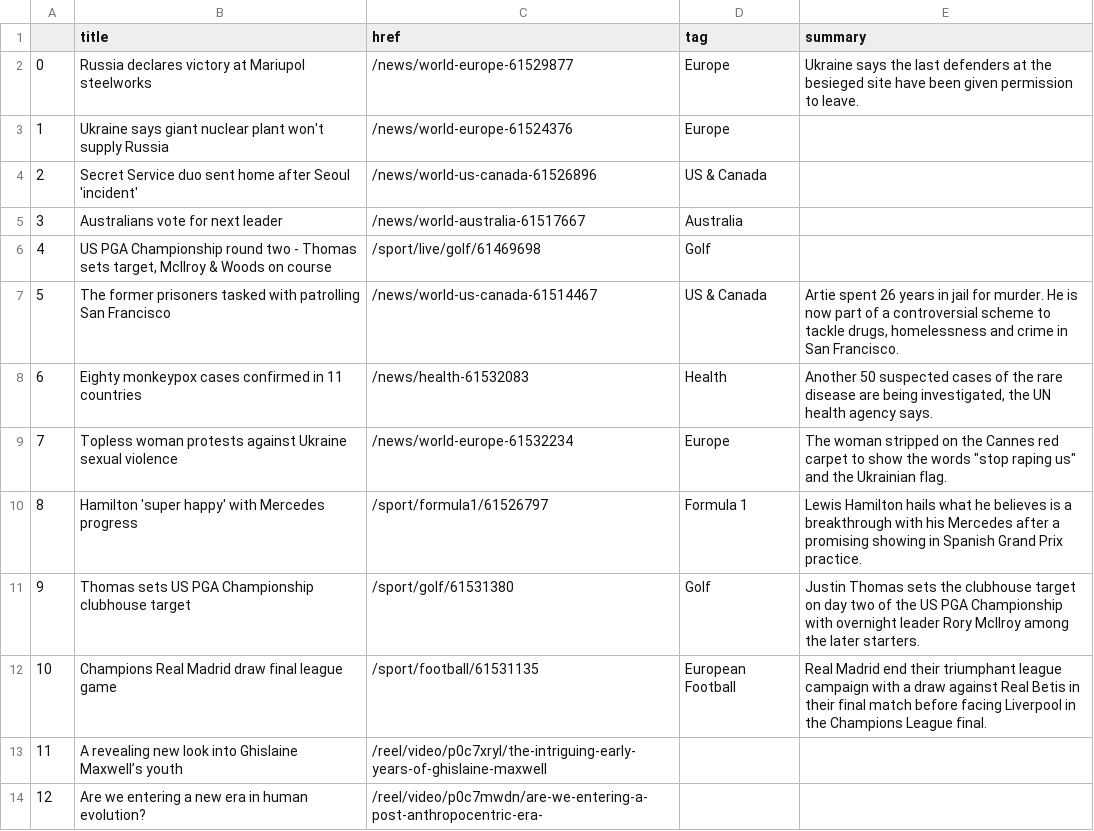
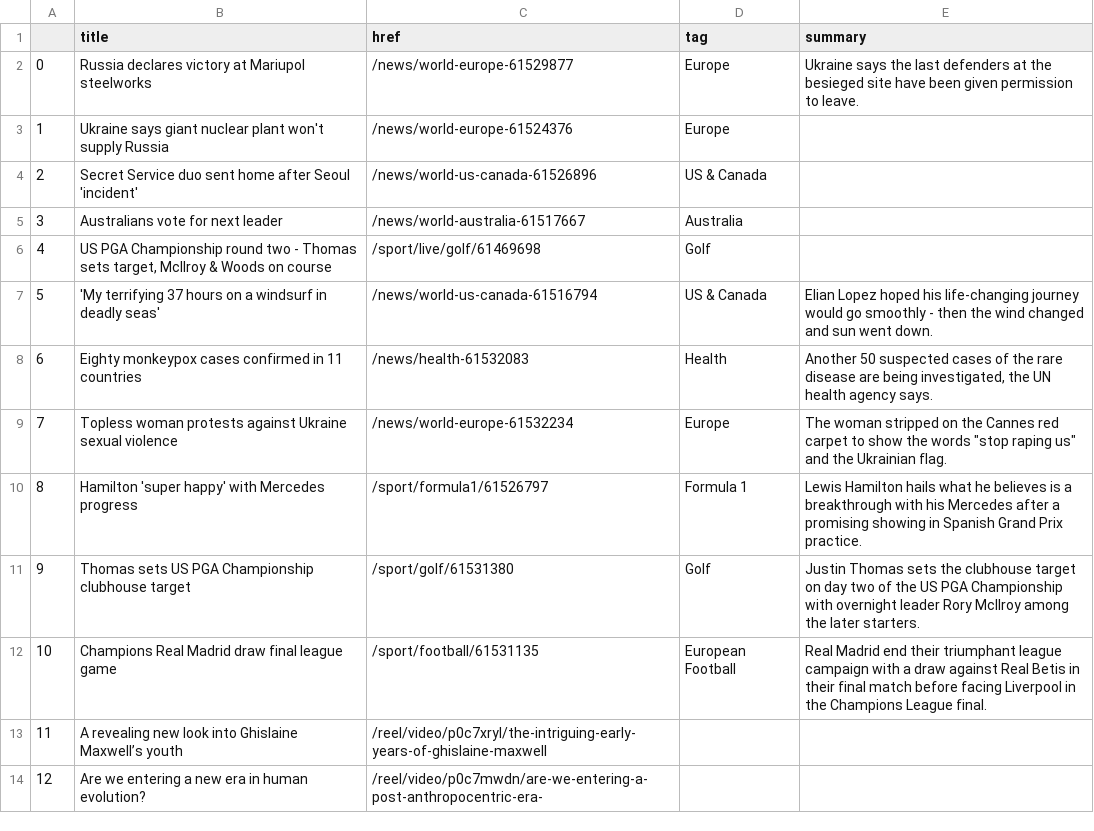
Before and after one commit to EMendy/Scraper_Info, a CSV file: bbc-headlines.csv, drawn as a sheet; only a part is shown.

```diff
--- a/bbc-headlines.csv
+++ b/bbc-headlines.csv
@@ -6,3 +6,3 @@
 4,"US PGA Championship round two - Thomas sets target, McIlroy & Woods on course",/sport/live/golf/61469698,Golf,
-5,The former prisoners tasked with patrolling San Francisco,/news/world-us-canada-61514467,US & Canada,"Artie spent 26 years in jail for murder. He is now part of a controversial scheme to tackle drugs, homelessness and crime in San Francisco."
+5,'My terrifying 37 hours on a windsurf in deadly seas',/news/world-us-canada-61516794,US & Canada,Elian Lopez hoped his life-changing journey would go smoothly - then the wind changed and sun went down.
 6,Eighty monkeypox cases confirmed in 11 countries,/news/health-61532083,Health,"Another 50 suspected cases of the rare disease are being investigated, the UN health agency says."
```
